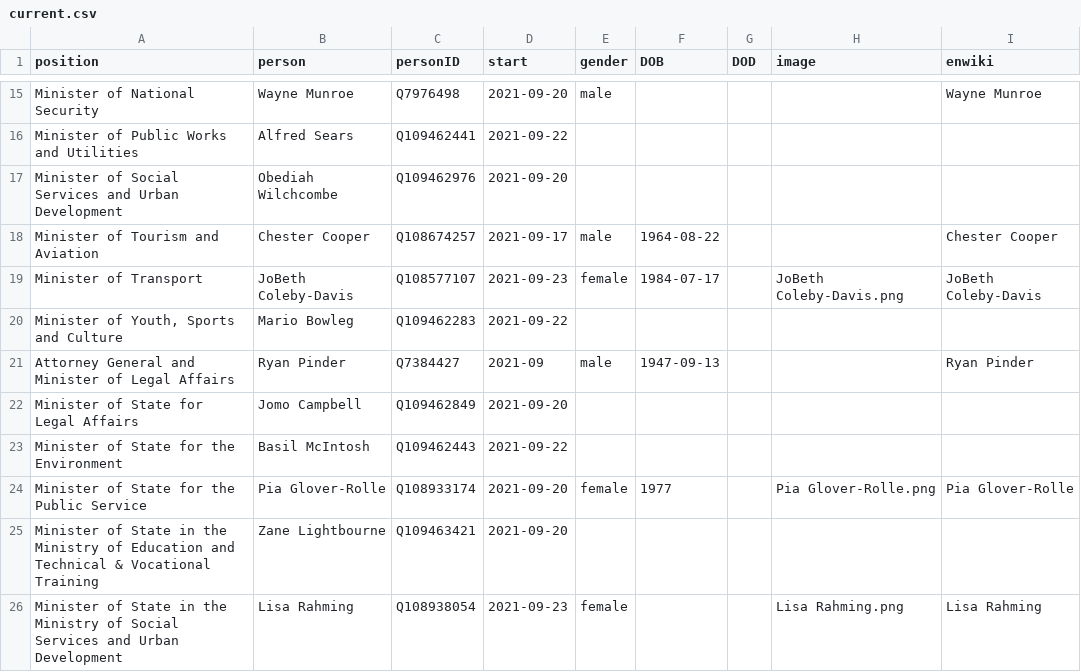
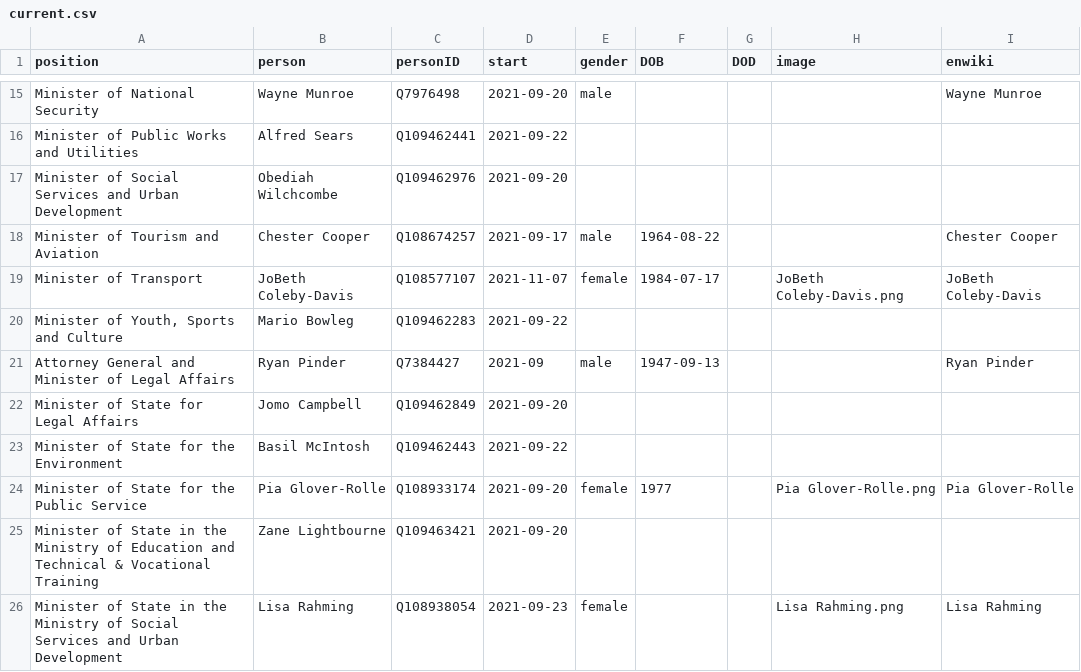
Before and after one commit to every-politician-scrapers/bahamas-cabinet, a CSV file: html/current.csv, drawn as a sheet; only a part is shown, gaps mark what is left out.

Commit message:
HTML update

```diff
--- a/html/current.csv
+++ b/html/current.csv
@@ -18,3 +18,3 @@ Minister of Social Services and Urban Development,Obediah Wilchcombe,Q109462976,
 Minister of Tourism and Aviation,Chester Cooper,Q108674257,2021-09-17,male,1964-08-22,,,Chester Cooper
-Minister of Transport,JoBeth Coleby-Davis,Q108577107,2021-09-23,female,1984-07-17,,JoBeth Coleby-Davis.png,JoBeth Coleby-Davis
+Minister of Transport,JoBeth Coleby-Davis,Q108577107,2021-11-07,female,1984-07-17,,JoBeth Coleby-Davis.png,JoBeth Coleby-Davis
 "Minister of Youth, Sports and Culture",Mario Bowleg,Q109462283,2021-09-22,,,,,
```
